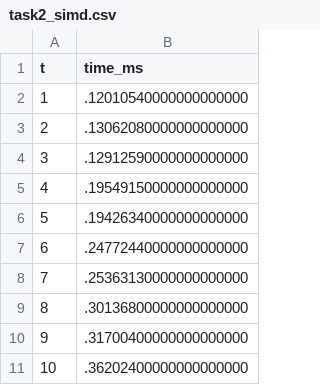
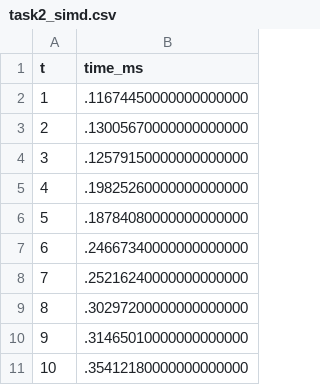
Before and after one commit to zeninchen/repo759, a CSV file: HW09/task2_simd.csv, drawn as a sheet.

```diff
--- a/HW09/task2_simd.csv
+++ b/HW09/task2_simd.csv
@@ -1,11 +1,11 @@
 t,time_ms
-1,.12010540000000000000
-2,.13062080000000000000
-3,.12912590000000000000
-4,.19549150000000000000
-5,.19426340000000000000
-6,.24772440000000000000
-7,.25363130000000000000
-8,.30136800000000000000
-9,.31700400000000000000
-10,.36202400000000000000
+1,.11674450000000000000
+2,.13005670000000000000
+3,.12579150000000000000
+4,.19825260000000000000
+5,.18784080000000000000
+6,.24667340000000000000
+7,.25216240000000000000
+8,.30297200000000000000
+9,.31465010000000000000
+10,.35412180000000000000
```
Also changed, not shown: HW09/task2_no_simd.csv, 4 other files.
